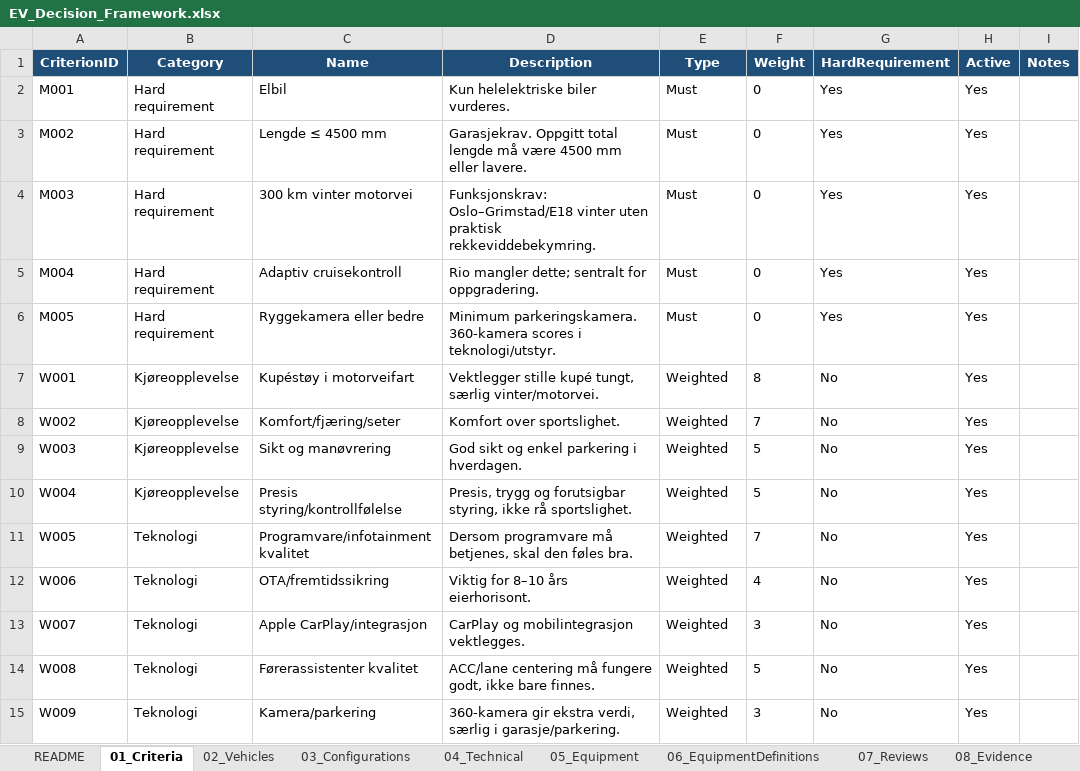
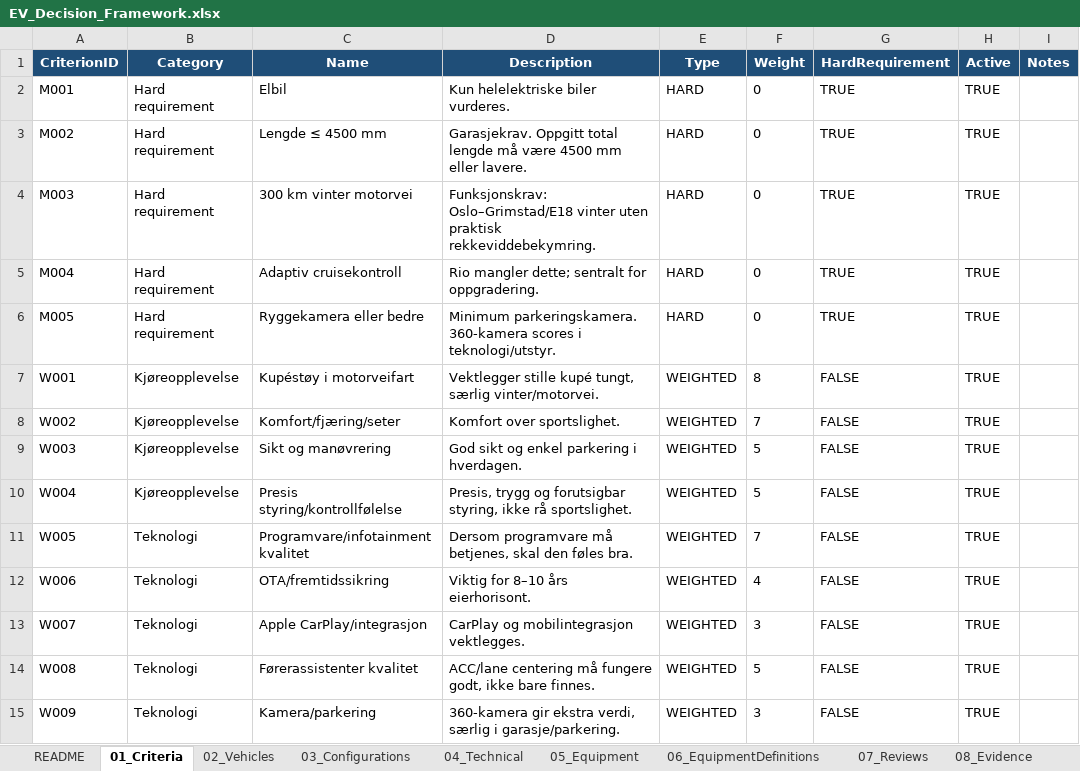
Before and after one commit to bemoy83/decision-framework, an Excel workbook: data/EV_Decision_Framework.xlsx, sheet 01_Criteria, drawn as a sheet; only a part is shown; values as stored, in another font and other column widths than the file's, no borders; the diff covers the shown part only; the diff names each change by its address in the sheet, - before the commit and + after, or states it on an @@ line.

Commit message:
Implement workbook enumeration contract

```diff
--- a/data/EV_Decision_Framework.xlsx (sheet 01_Criteria)
+++ b/data/EV_Decision_Framework.xlsx (sheet 01_Criteria)
-E2:E6 (Type): Must
+E2:E6 (Type): HARD
-G2:G6 (HardRequirement): Yes
+G2:G6 (HardRequirement): TRUE
-H2:H15 (Active): Yes
+H2:H15 (Active): TRUE
-E7:E15 (Type): Weighted
+E7:E15 (Type): WEIGHTED
-G7:G15 (HardRequirement): No
+G7:G15 (HardRequirement): FALSE
```
Also changed, not shown: 45 edited cells elsewhere in this sheet, sheet 06_EquipmentDefinitions, sheet 04_Technical, sheet 02_Vehicles, sheet README, hidden cells.
